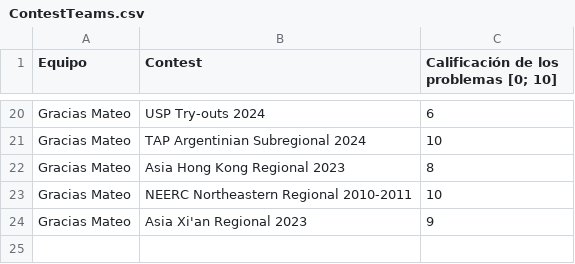
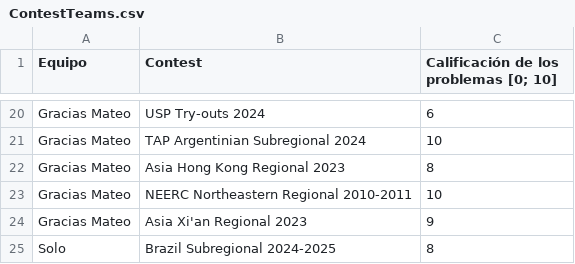
Before and after one commit to IvanRenison/ProgrammingProblems, a CSV file: .stats/ContestTeams.csv, drawn as a sheet; only a part is shown, gaps mark what is left out; the diff names each change by its address in the sheet, - before the commit and + after, or states it on an @@ line.

```diff
--- a/.stats/ContestTeams.csv
+++ b/.stats/ContestTeams.csv
+row 25: Solo | Brazil Subregional 2024-2025 | 8
```
Also changed, not shown: .stats/CodeUsageTeams.csv, 8 other files.
